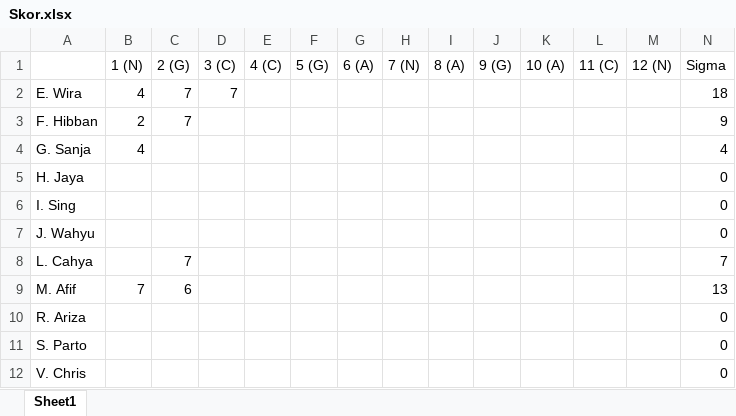
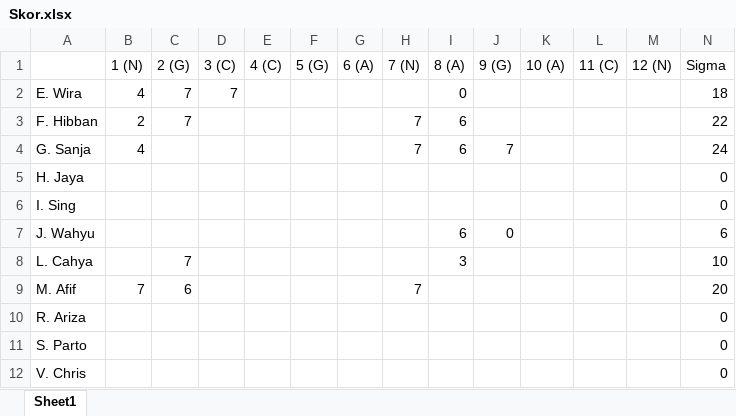
Before and after one commit to donjar/pjj-tahap-3-2016, an Excel workbook: Skor.xlsx, sheet Sheet1, drawn as a sheet; values as stored, in another font and other column widths than the file's, no borders; the diff names each change by its address in the sheet, - before the commit and + after, or states it on an @@ line.

```diff
--- a/Skor.xlsx (sheet Sheet1)
+++ b/Skor.xlsx (sheet Sheet1)
-I2 (8 (A)): (empty)
+I2 (8 (A)): 0
-H3:H4 (7 (N)): (empty)
+H3:H4 (7 (N)): 7
-I3:I4 (8 (A)): (empty)
+I3:I4 (8 (A)): 6
-N3 (Sigma): 9
+N3 (Sigma): 22
-J4 (9 (G)): (empty)
+J4 (9 (G)): 7
-N4 (Sigma): 4
+N4 (Sigma): 24
-I7 (8 (A)): (empty)
+I7 (8 (A)): 6
-J7 (9 (G)): (empty)
+J7 (9 (G)): 0
-N7 (Sigma): 0
+N7 (Sigma): 6
-I8 (8 (A)): (empty)
+I8 (8 (A)): 3
-N8 (Sigma): 7
+N8 (Sigma): 10
-H9 (7 (N)): (empty)
+H9 (7 (N)): 7
-N9 (Sigma): 13
+N9 (Sigma): 20
```
Also changed, not shown: 14 other files.
